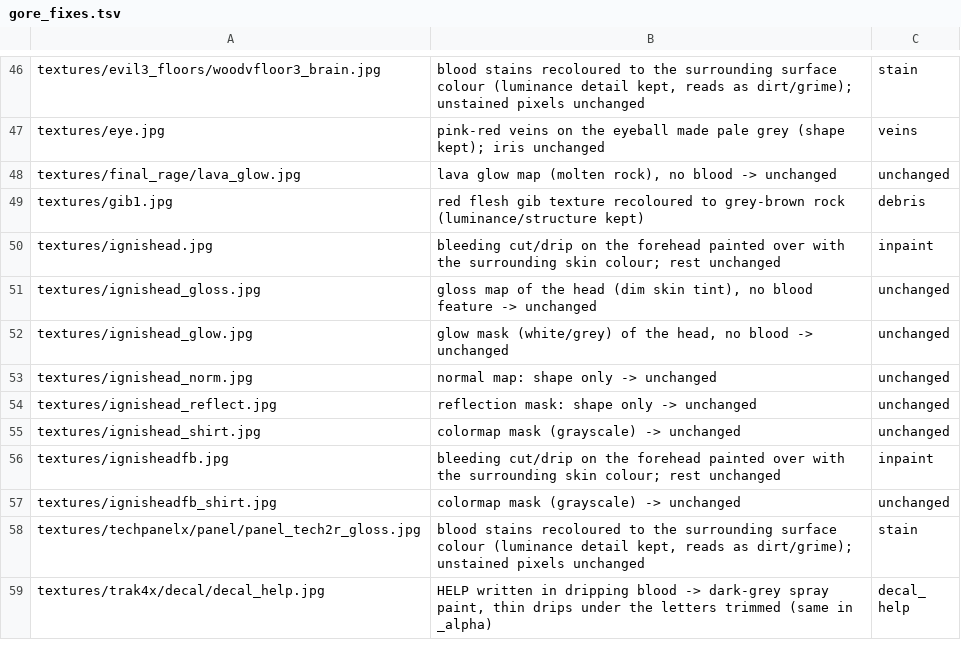
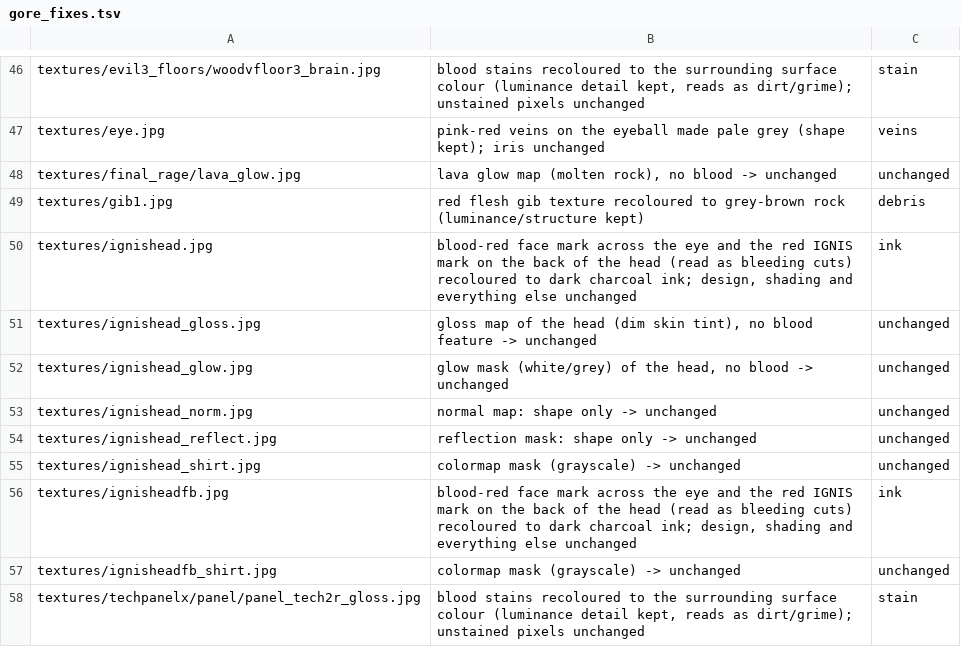
Before and after one commit to feddedz/Roblox-Xonotic, a TSV file: assets/manifest/review/gore_fixes.tsv, drawn as a sheet; only a part is shown, gaps mark what is left out; the shorter side is filled out with more unchanged rows.

```diff
--- a/assets/manifest/review/gore_fixes.tsv
+++ b/assets/manifest/review/gore_fixes.tsv
@@ -49,3 +49,3 @@ textures/final_rage/lava_glow.jpg	lava glow map (molten rock), no blood -> uncha
 textures/gib1.jpg	red flesh gib texture recoloured to grey-brown rock (luminance/structure kept)	debris
-textures/ignishead.jpg	bleeding cut/drip on the forehead painted over with the surrounding skin colour; rest unchanged	inpaint
+textures/ignishead.jpg	blood-red face mark across the eye and the red IGNIS mark on the back of the head (read as bleeding cuts) recoloured to dark charcoal ink; design, shading and everything else unchanged	ink
 textures/ignishead_gloss.jpg	gloss map of the head (dim skin tint), no blood feature -> unchanged	unchanged
@@ -55,3 +55,3 @@ textures/ignishead_reflect.jpg	reflection mask: shape only -> unchanged	unchange
 textures/ignishead_shirt.jpg	colormap mask (grayscale) -> unchanged	unchanged
-textures/ignisheadfb.jpg	bleeding cut/drip on the forehead painted over with the surrounding skin colour; rest unchanged	inpaint
+textures/ignisheadfb.jpg	blood-red face mark across the eye and the red IGNIS mark on the back of the head (read as bleeding cuts) recoloured to dark charcoal ink; design, shading and everything else unchanged	ink
 textures/ignisheadfb_shirt.jpg	colormap mask (grayscale) -> unchanged	unchanged
```
Also changed, not shown: 5 other files.
